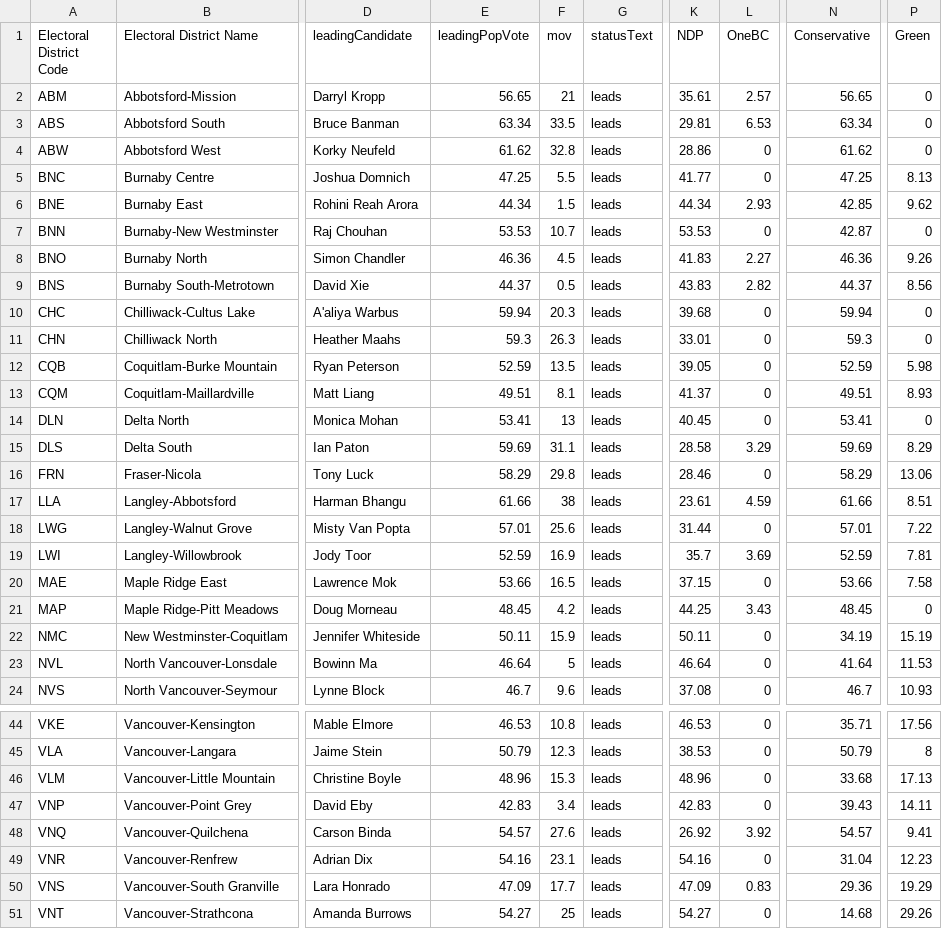
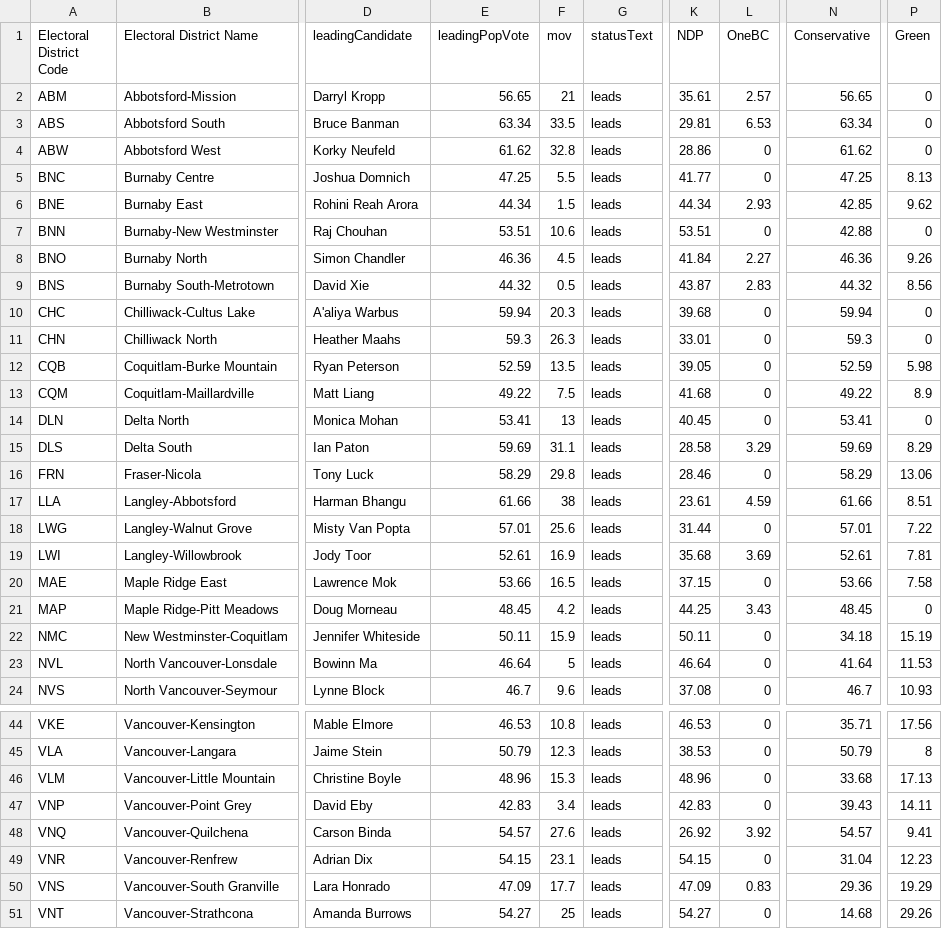
Before and after one commit to vs-postmedia/elxn24bc-results-scraper, a CSV file: data/output/metro-results-map.csv, drawn as a sheet; only a part is shown, gaps mark what is left out; the diff names each change by its address in the sheet, - before the commit and + after, or states it on an @@ line.

```diff
--- a/data/output/metro-results-map.csv
+++ b/data/output/metro-results-map.csv
-E7 (leadingPopVote): 53.53
+E7 (leadingPopVote): 53.51
-F7 (mov): 10.7
+F7 (mov): 10.6
-K7 (NDP): 53.53
+K7 (NDP): 53.51
-N7 (Conservative): 42.87
+N7 (Conservative): 42.88
-K8 (NDP): 41.83
+K8 (NDP): 41.84
-E9 (leadingPopVote): 44.37
+E9 (leadingPopVote): 44.32
-K9 (NDP): 43.83
+K9 (NDP): 43.87
-L9 (OneBC): 2.82
+L9 (OneBC): 2.83
-N9 (Conservative): 44.37
+N9 (Conservative): 44.32
-E13 (leadingPopVote): 49.51
+E13 (leadingPopVote): 49.22
-F13 (mov): 8.1
+F13 (mov): 7.5
-K13 (NDP): 41.37
+K13 (NDP): 41.68
-N13 (Conservative): 49.51
+N13 (Conservative): 49.22
-P13 (Green): 8.93
+P13 (Green): 8.9
-E19 (leadingPopVote): 52.59
+E19 (leadingPopVote): 52.61
-K19 (NDP): 35.7
+K19 (NDP): 35.68
-N19 (Conservative): 52.59
+N19 (Conservative): 52.61
-N22 (Conservative): 34.19
+N22 (Conservative): 34.18
-E49 (leadingPopVote): 54.16
+E49 (leadingPopVote): 54.15
-K49 (NDP): 54.16
+K49 (NDP): 54.15
```
Also changed, not shown: data/output/bc-results-map.csv, data/output/crd-results-map.csv, 2 other files.
